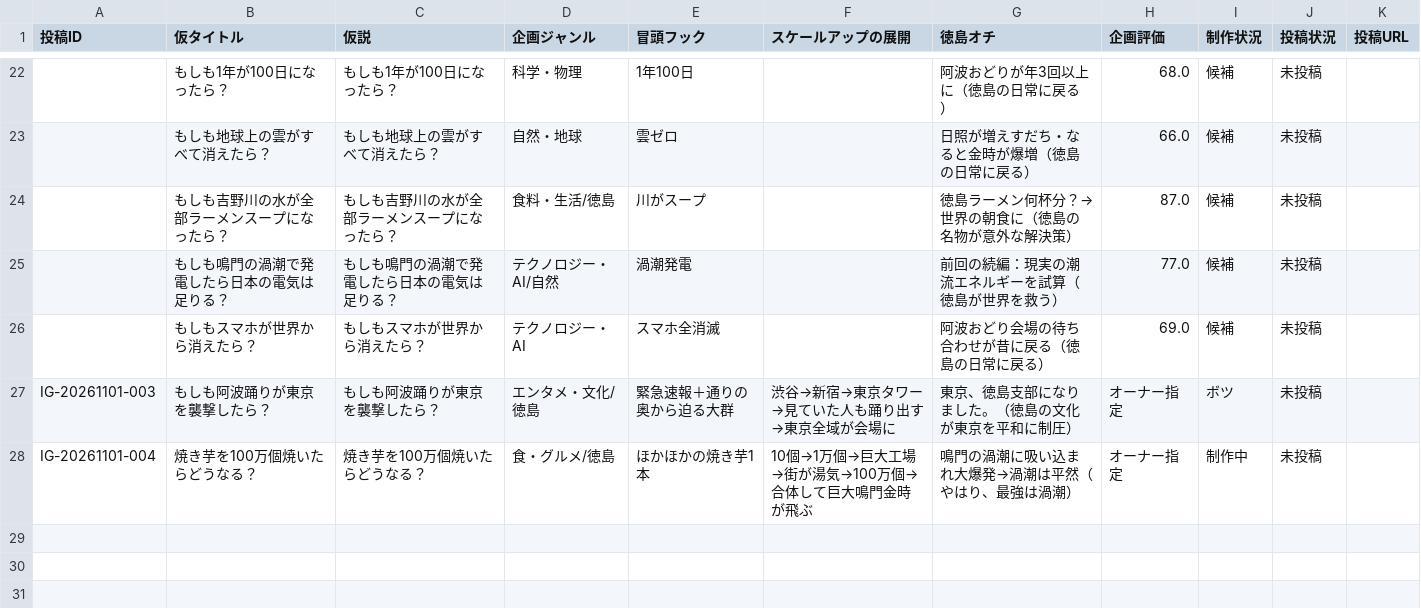
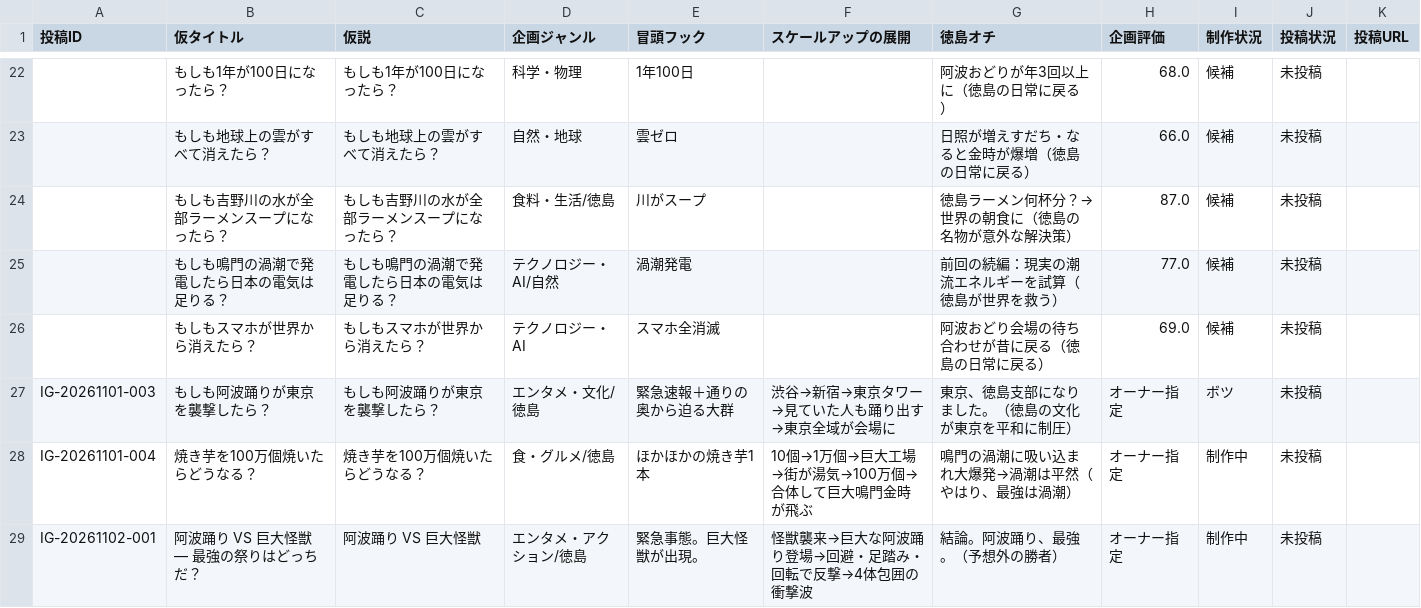
Before and after one commit to ken-193/instagram-ai-ops, a CSV file: ideas/IDEA_DATABASE.csv, drawn as a sheet; only a part is shown, gaps mark what is left out; the diff names each change by its address in the sheet, - before the commit and + after, or states it on an @@ line.

```diff
--- a/ideas/IDEA_DATABASE.csv
+++ b/ideas/IDEA_DATABASE.csv
+row 29: IG-20261102-001 | 阿波踊り VS 巨大怪獣 ― 最強の祭りはどっちだ？ | 阿波踊り VS 巨大怪獣 | エンタメ・アクション/徳島 | 緊急事態。巨大怪獣が出現。 | 怪獣襲来→巨大な阿波踊り登場→回避・足踏み・回転で反撃→4体包囲の衝撃波 | 結論。阿波踊り、最強。（予想外の勝者） | オーナー指定 | 制作中 | 未投稿
```
Also changed, not shown: 10 other files.
